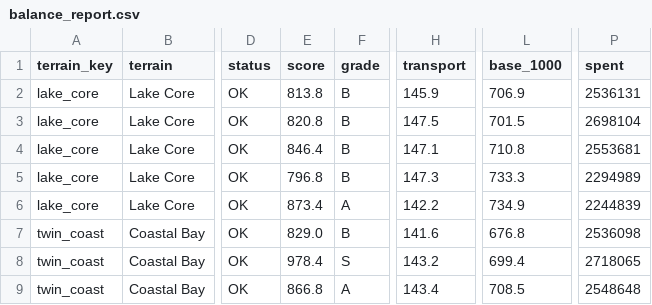
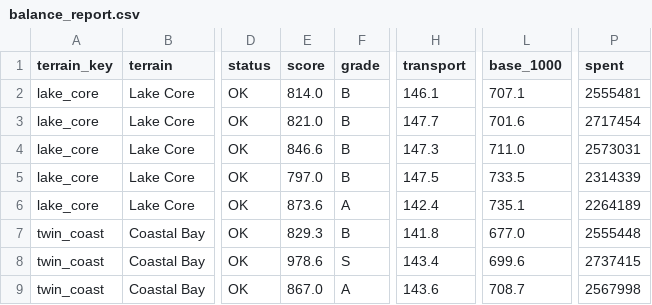
Before and after one commit to cyanbackpack/urban-simulator, a CSV file: balance_report.csv, drawn as a sheet; only a part is shown, gaps mark what is left out; the diff covers the shown part only; the diff names each change by its address in the sheet, - before the commit and + after, or states it on an @@ line.

Commit message:
Add calibration reports and event-aware guide

```diff
--- a/balance_report.csv
+++ b/balance_report.csv
-E2 (score): 813.8
+E2 (score): 814.0
-H2 (transport): 145.9
+H2 (transport): 146.1
-L2 (base_1000): 706.9
+L2 (base_1000): 707.1
-P2 (spent): 2536131
+P2 (spent): 2555481
-E3 (score): 820.8
+E3 (score): 821.0
-H3 (transport): 147.5
+H3 (transport): 147.7
-L3 (base_1000): 701.5
+L3 (base_1000): 701.6
-P3 (spent): 2698104
+P3 (spent): 2717454
-E4 (score): 846.4
+E4 (score): 846.6
-H4 (transport): 147.1
+H4 (transport): 147.3
-L4 (base_1000): 710.8
+L4 (base_1000): 711.0
-P4 (spent): 2553681
+P4 (spent): 2573031
-E5 (score): 796.8
+E5 (score): 797.0
-H5 (transport): 147.3
+H5 (transport): 147.5
-L5 (base_1000): 733.3
+L5 (base_1000): 733.5
-P5 (spent): 2294989
+P5 (spent): 2314339
-E6 (score): 873.4
+E6 (score): 873.6
-H6 (transport): 142.2
+H6 (transport): 142.4
-L6 (base_1000): 734.9
+L6 (base_1000): 735.1
-P6 (spent): 2244839
+P6 (spent): 2264189
-E7 (score): 829.0
+E7 (score): 829.3
-H7 (transport): 141.6
+H7 (transport): 141.8
-L7 (base_1000): 676.8
+L7 (base_1000): 677.0
-P7 (spent): 2536098
+P7 (spent): 2555448
-E8 (score): 978.4
+E8 (score): 978.6
-H8 (transport): 143.2
+H8 (transport): 143.4
-L8 (base_1000): 699.4
+L8 (base_1000): 699.6
-P8 (spent): 2718065
+P8 (spent): 2737415
-E9 (score): 866.8
+E9 (score): 867.0
-H9 (transport): 143.4
+H9 (transport): 143.6
-L9 (base_1000): 708.5
+L9 (base_1000): 708.7
-P9 (spent): 2548648
+P9 (spent): 2567998
```
Also changed, not shown: 71 edited cells elsewhere in this file, leaderboard_lakecore.csv, 21 other files.
